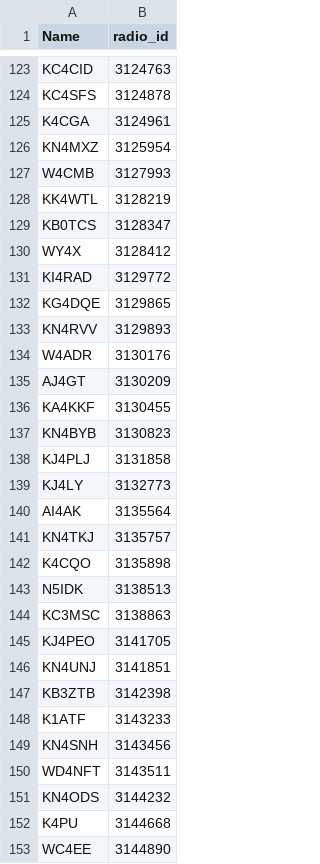
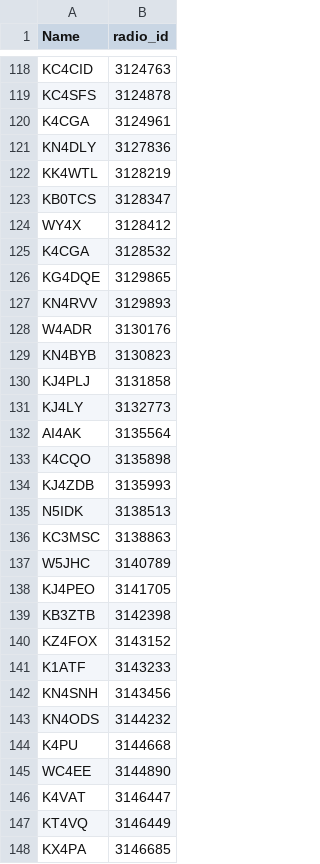
Before and after one commit to n1kdo/DMR-listener, a CSV file: moto_contacts.csv, drawn as a sheet; only a part is shown, gaps mark what is left out; the shorter side is filled out with more unchanged rows; removed rows and columns are numbered as before the commit, all else as after; the diff covers the shown part only; the diff names each change by its address in the sheet, - before the commit and + after, or states it on an @@ line.

```diff
--- a/moto_contacts.csv
+++ b/moto_contacts.csv
-row 126: KN4MXZ | 3125954
-row 127: W4CMB | 3127993
+row 121: KN4DLY | 3127836
-row 131: KI4RAD | 3129772
+row 125: K4CGA | 3128532
-row 135: AJ4GT | 3130209
-row 136: KA4KKF | 3130455
-row 141: KN4TKJ | 3135757
+row 134: KJ4ZDB | 3135993
+row 137: W5JHC | 3140789
-row 146: KN4UNJ | 3141851
+row 140: KZ4FOX | 3143152
-row 150: WD4NFT | 3143511
```
Also changed, not shown: 11 added rows and 22 removed rows elsewhere in this file, contacts.csv, 2 other files.
